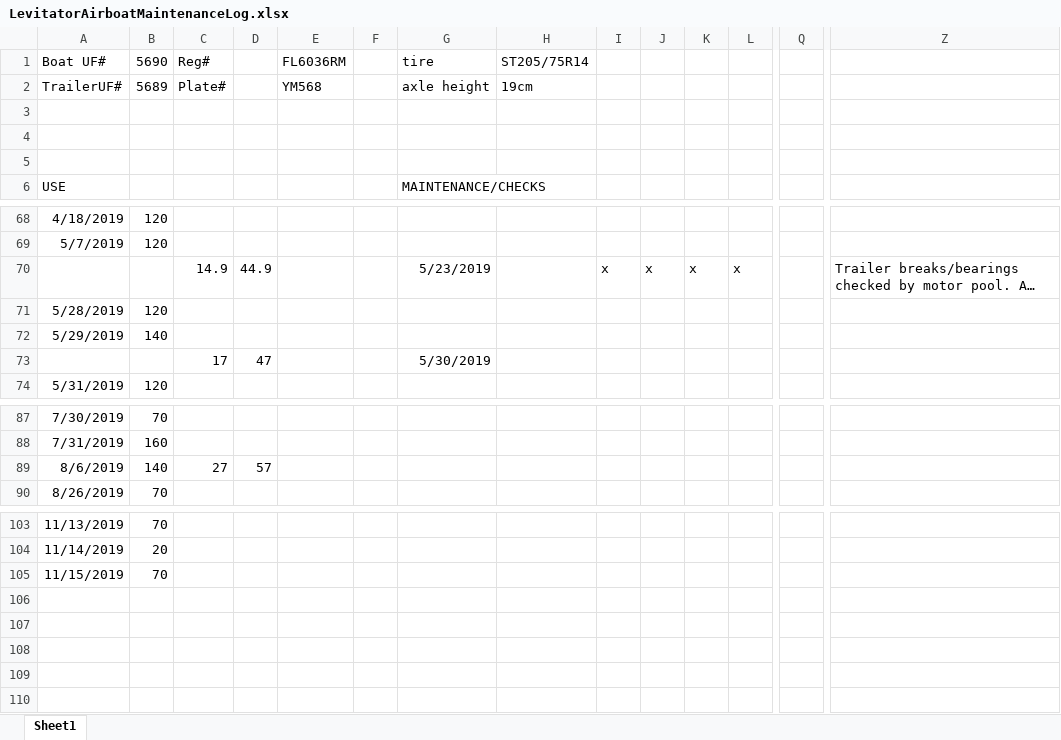
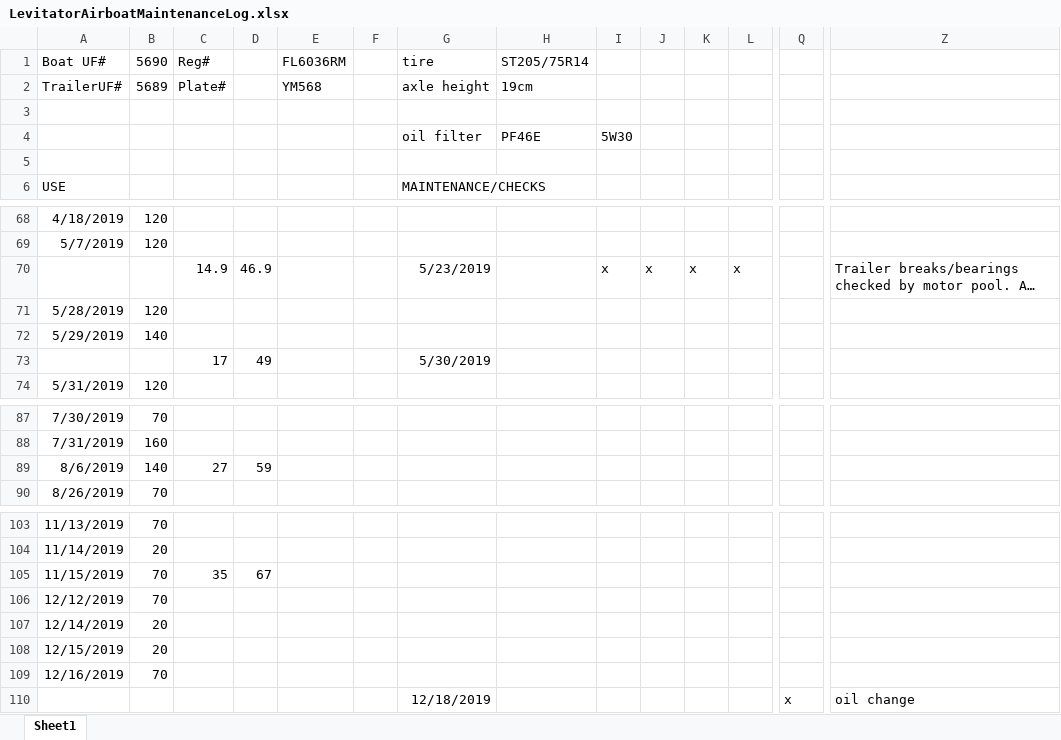
Before and after one commit to sbeck1/Beck_LC_R, an Excel workbook: logs/boat_logs/LevitatorAirboatMaintenanceLog.xlsx, sheet Sheet1, drawn as a sheet; only a part is shown, gaps mark what is left out; long unchanged cells end in …; values as stored, in another font and other column widths than the file's, no borders; rows hold the shown columns only; the diff names each change by its address in the sheet, - before the commit and + after, or states it on an @@ line.

```diff
--- a/logs/boat_logs/LevitatorAirboatMaintenanceLog.xlsx (sheet Sheet1)
+++ b/logs/boat_logs/LevitatorAirboatMaintenanceLog.xlsx (sheet Sheet1)
-row 4: (empty)
+row 4:  |  |  |  |  |  | oil filter | PF46E | 5W30
-D70: 44.9
+D70: 46.9
-D73: 47
+D73: 49
-D89: 57
+D89: 59
-C105: (empty)
+C105: 35
-D105: (empty)
+D105: 67
+row 106: 12/12/2019 | 70
+row 107: 12/14/2019 | 20
+row 108: 12/15/2019 | 20
+row 109: 12/16/2019 | 70
+row 110:  |  |  |  |  |  | 12/18/2019 |  |  |  |  |  | x | oil change
```
Also changed, not shown: logs/boat_logs/PhlipsBoatMaintenanceLog.xlsx, logs/boat_logs/ScandyMaintenanceLog.xlsx, 1 other file.
